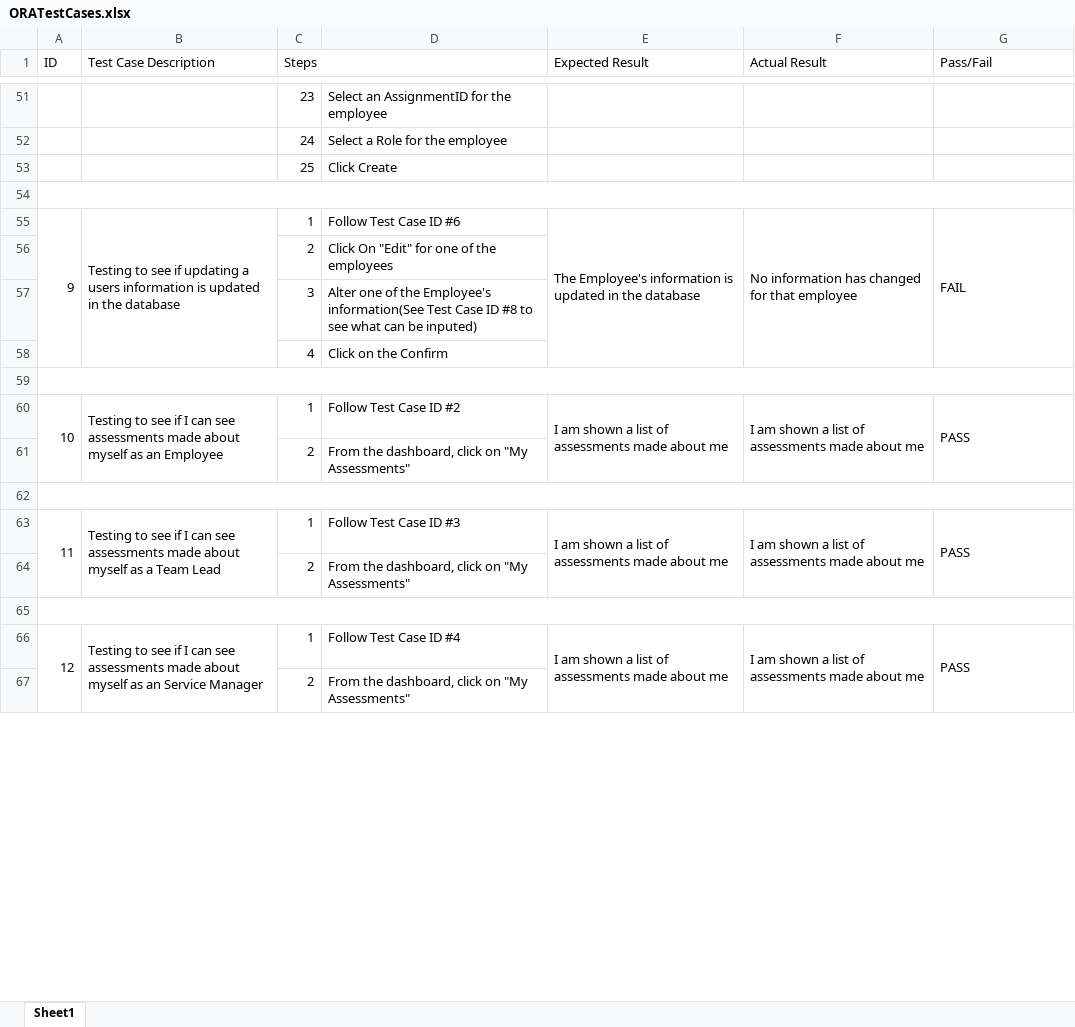
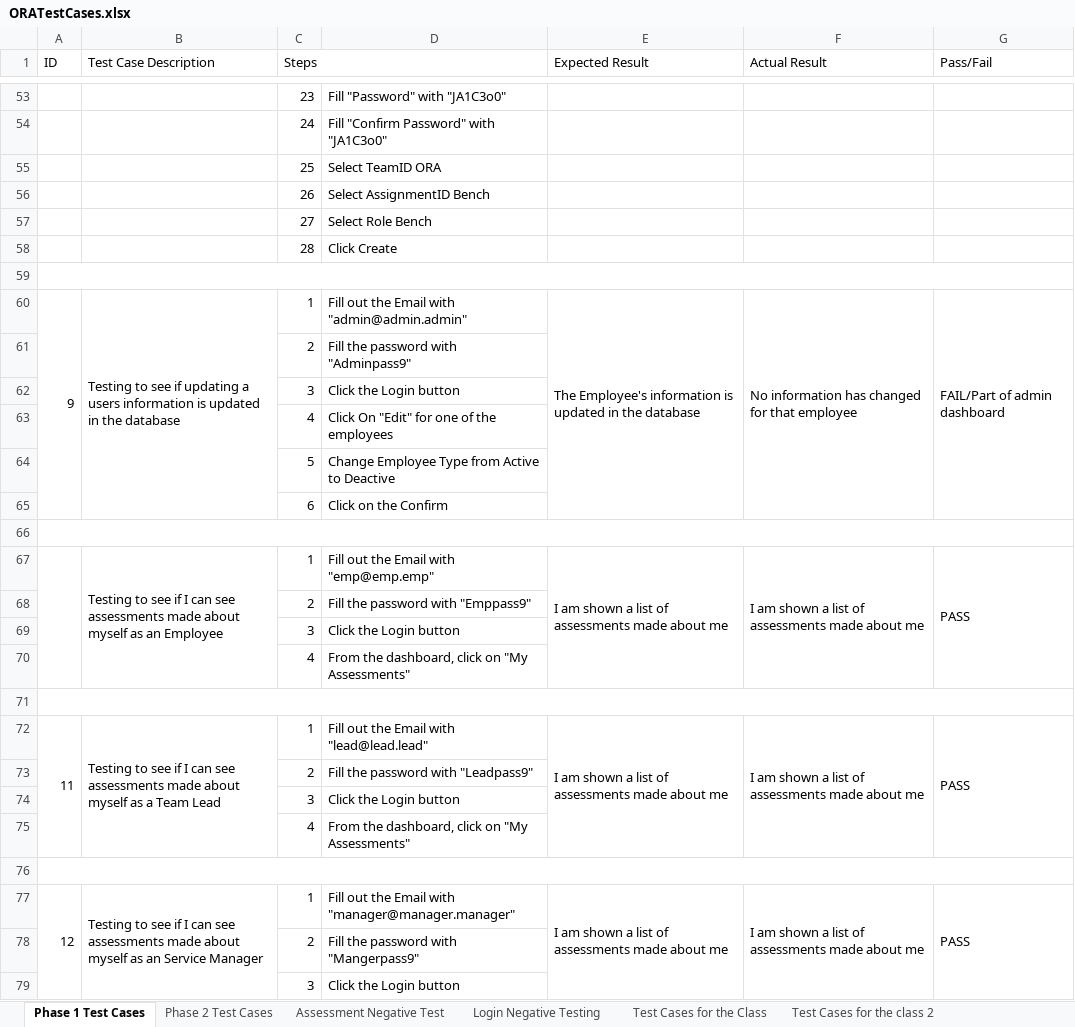
Before and after one commit to Dewdes/ORA_Current, an Excel workbook: ORATestCases.xlsx, sheet Phase 1 Test Cases, drawn as a sheet; only a part is shown, gaps mark what is left out; values as stored, in another font and other column widths than the file's, no cell formats; addresses are those after the commit; the diff covers the shown part only; the diff names each change by its address in the sheet, - before the commit and + after, or states it on an @@ line.

Commit message:
Added a new set of Test cases called "Phase 2 Test cases"

```diff
--- a/ORATestCases.xlsx (sheet Phase 1 Test Cases)
+++ b/ORATestCases.xlsx (sheet Phase 1 Test Cases)
-sheet tab: Sheet1
+sheet tab: Phase 1 Test Cases
+sheet tab: Phase 2 Test Cases
+sheet tab: Assessment Negative Test
+sheet tab: Login Negative Testing
+sheet tab: Test Cases for the Class
+sheet tab: Test Cases for the class 2
-D53: Select an AssignmentID for the employee
+D53: Fill "Password" with "JA1C3o0"
-D54: Select a Role for the employee
+D54: Fill "Confirm Password" with "JA1C3o0"
-D55: Click Create
+D55: Select TeamID ORA
+row 56:  |  | 26 | Select AssignmentID Bench
+row 57:  |  | 27 | Select Role Bench
+row 58:  |  | 28 | Click Create
-D60: Follow Test Case ID #6
+D60: Fill out the Email with "admin@admin.admin"
-G60 (Pass/Fail): FAIL
+G60 (Pass/Fail): FAIL/Part of admin dashboard
-D61: Click On "Edit" for one of the employees
+D61: Fill the password with "Adminpass9"
-D62: Alter one of the Employee's information(See Test Case ID #8 to see what can be inputed)
+D62: Click the Login button
-D63: Click on the Confirm
+D63: Click On "Edit" for one of the employees
+row 64:  |  | 5 | Change Employee Type from Active to Deactive
+row 65:  |  | 6 | Click on the Confirm
@@ column A (ID) renumbered between rows 67 and 191 @@
-D67: Follow Test Case ID #2
+D67: Fill out the Email with "emp@emp.emp"
-D68: From the dashboard, click on "My Assessments"
+D68: Fill the password with "Emppass9"
+row 69:  |  | 3 | Click the Login button
+row 70:  |  | 4 | From the dashboard, click on "My Assessments"
-D72: Follow Test Case ID #3
+D72: Fill out the Email with "lead@lead.lead"
-D73: From the dashboard, click on "My Assessments"
+D73: Fill the password with "Leadpass9"
+row 74:  |  | 3 | Click the Login button
+row 75:  |  | 4 | From the dashboard, click on "My Assessments"
-D77: Follow Test Case ID #4
+D77: Fill out the Email with "manager@manager.manager"
-D78: From the dashboard, click on "My Assessments"
+D78: Fill the password with "Mangerpass9"
+row 79:  |  | 3 | Click the Login button
```
Also changed, not shown: 169 added rows, 73 edited cells and merged cells elsewhere in this sheet, cell formats.
